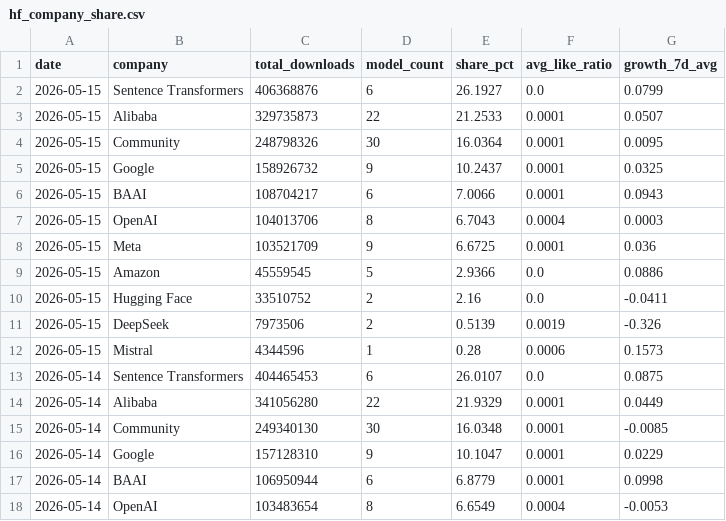
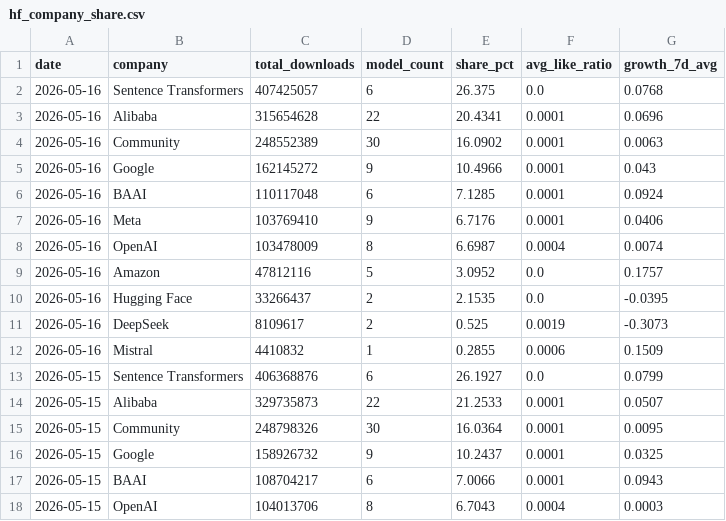
Before and after one commit to AlexLS8888/AI-Dashboard-public, a CSV file: dashboard/data/hf_company_share.csv, drawn as a sheet; only a part is shown; the shorter side is filled out with more unchanged rows; the diff names each change by its address in the sheet, - before the commit and + after, or states it on an @@ line.

```diff
--- a/dashboard/data/hf_company_share.csv
+++ b/dashboard/data/hf_company_share.csv
+row 2: 2026-05-16 | Sentence Transformers | 407425057 | 6 | 26.375 | 0.0 | 0.0768
+row 3: 2026-05-16 | Alibaba | 315654628 | 22 | 20.4341 | 0.0001 | 0.0696
+row 4: 2026-05-16 | Community | 248552389 | 30 | 16.0902 | 0.0001 | 0.0063
+row 5: 2026-05-16 | Google | 162145272 | 9 | 10.4966 | 0.0001 | 0.043
+row 6: 2026-05-16 | BAAI | 110117048 | 6 | 7.1285 | 0.0001 | 0.0924
+row 7: 2026-05-16 | Meta | 103769410 | 9 | 6.7176 | 0.0001 | 0.0406
+row 8: 2026-05-16 | OpenAI | 103478009 | 8 | 6.6987 | 0.0004 | 0.0074
+row 9: 2026-05-16 | Amazon | 47812116 | 5 | 3.0952 | 0.0 | 0.1757
+row 10: 2026-05-16 | Hugging Face | 33266437 | 2 | 2.1535 | 0.0 | -0.0395
+row 11: 2026-05-16 | DeepSeek | 8109617 | 2 | 0.525 | 0.0019 | -0.3073
+row 12: 2026-05-16 | Mistral | 4410832 | 1 | 0.2855 | 0.0006 | 0.1509
```
Also changed, not shown: dashboard/data/hf_models_latest.csv, dashboard/data/hf_pipeline_share.csv, 3 other files.
